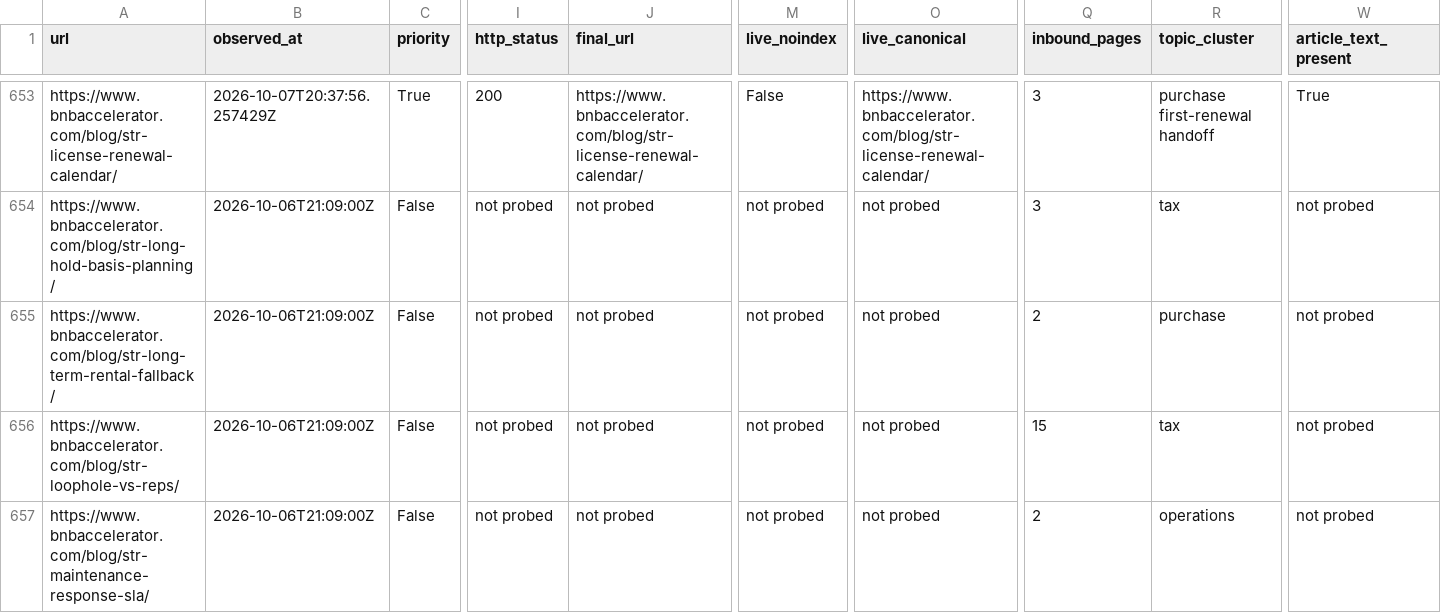
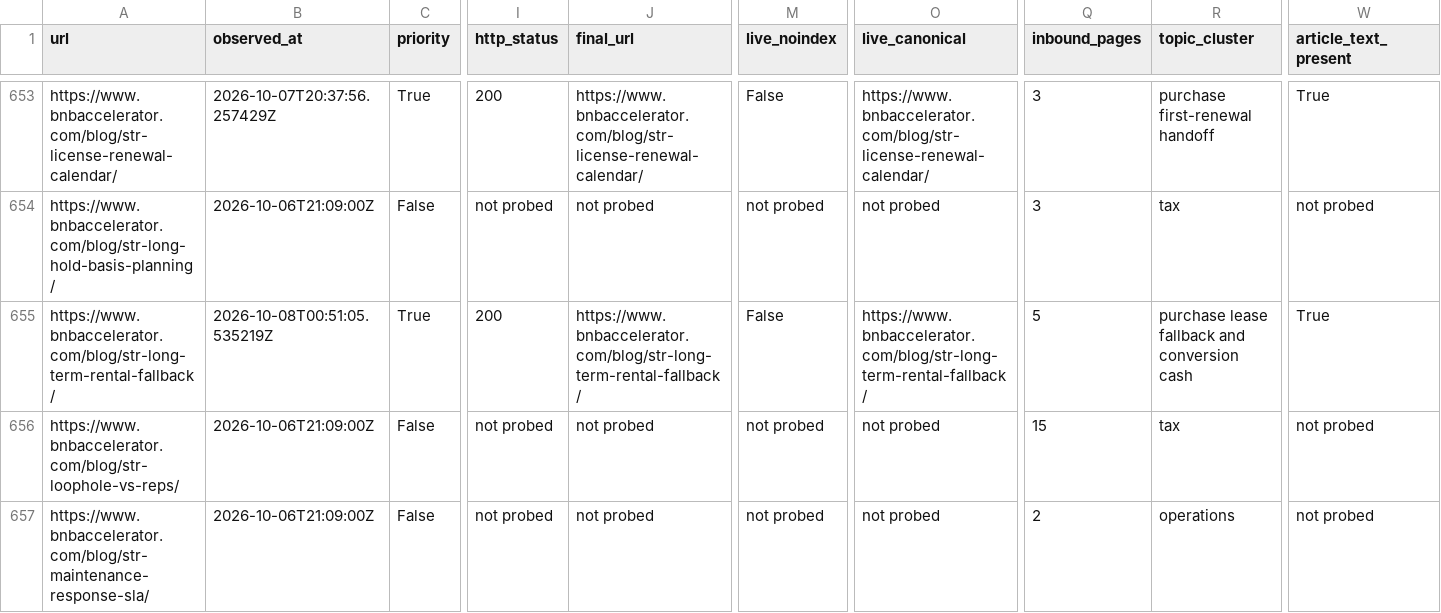
Before and after one commit to drconnorrobertson/bnb-accelerator-site, a CSV file: _gen/blog-indexing-inventory.csv, drawn as a sheet; only a part is shown, gaps mark what is left out; the diff covers the shown part only; the diff names each change by its address in the sheet, - before the commit and + after, or states it on an @@ line.

Commit message:
Record verified lease fallback deployment and submission evidence

```diff
--- a/_gen/blog-indexing-inventory.csv
+++ b/_gen/blog-indexing-inventory.csv
-B655 (observed_at): 2026-10-06T21:09:00Z
+B655 (observed_at): 2026-10-08T00:51:05.535219Z
-C655 (priority): False
+C655 (priority): True
-I655 (http_status): not probed
+I655 (http_status): 200
-J655 (final_url): not probed
+J655 (final_url): https://www.bnbaccelerator.com/blog/str-long-term-rental-fallback/
-M655 (live_noindex): not probed
+M655 (live_noindex): False
-O655 (live_canonical): not probed
+O655 (live_canonical): https://www.bnbaccelerator.com/blog/str-long-term-rental-fallback/
-Q655 (inbound_pages): 2
+Q655 (inbound_pages): 5
-R655 (topic_cluster): purchase
+R655 (topic_cluster): purchase lease fallback and conversion cash
-W655 (article_text_present): not probed
+W655 (article_text_present): True
```
Also changed, not shown: 1 edited cell elsewhere in this file, 3 other files.
